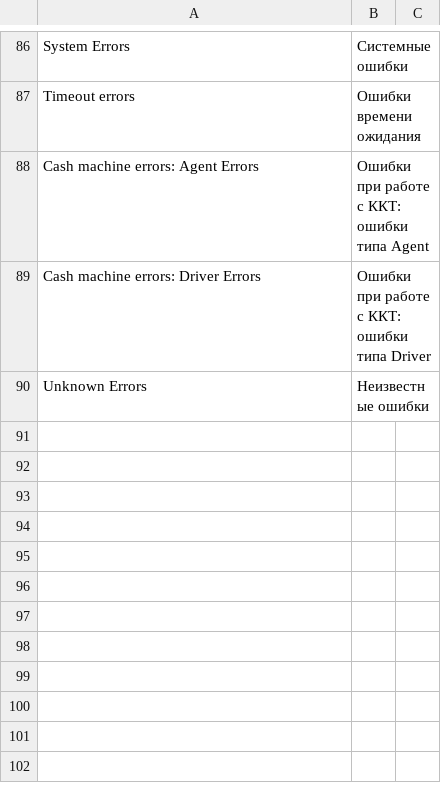
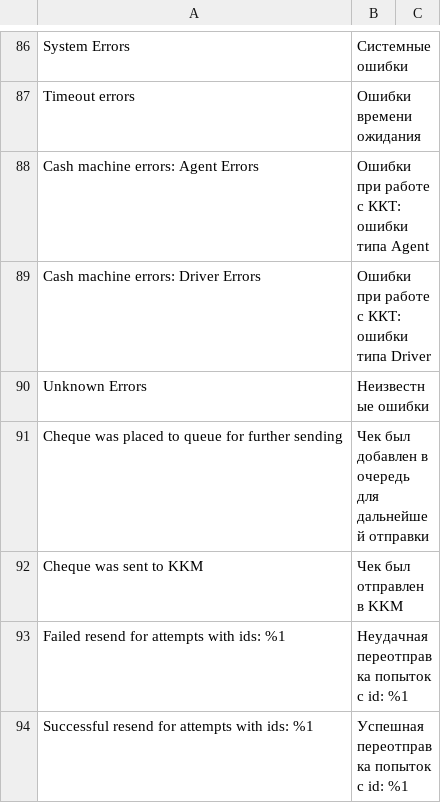
Before and after one commit to mygento/kkm, a CSV file: i18n/ru_RU.csv, drawn as a sheet; only a part is shown, gaps mark what is left out; the diff names each change by its address in the sheet, - before the commit and + after, or states it on an @@ line.

Commit message:
LIS-12 - Add translations; codestyle fixes

```diff
--- a/i18n/ru_RU.csv
+++ b/i18n/ru_RU.csv
+row 91: Cheque was placed to queue for further sending | Чек был добавлен в очередь для дальнейшей отправки
+row 92: Cheque was sent to KKM | Чек был отправлен в KKM
+row 93: Failed resend for attempts with ids: %1 | Неудачная переотправка попыток с id: %1
+row 94: Successful resend for attempts with ids: %1 | Успешная переотправка попыток с id: %1
```
Also changed, not shown: 3 other files.
